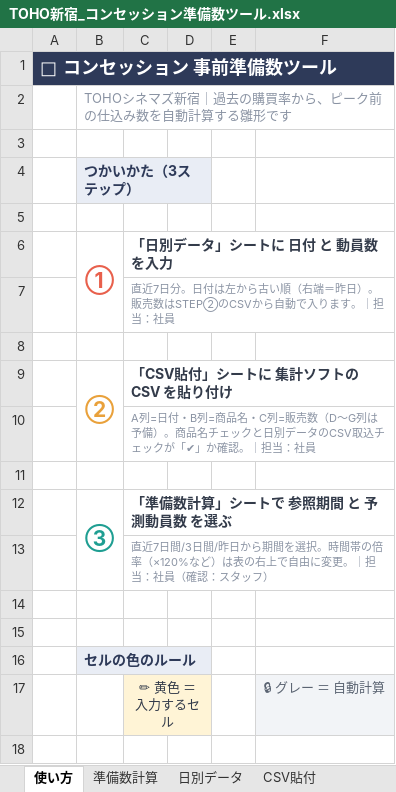
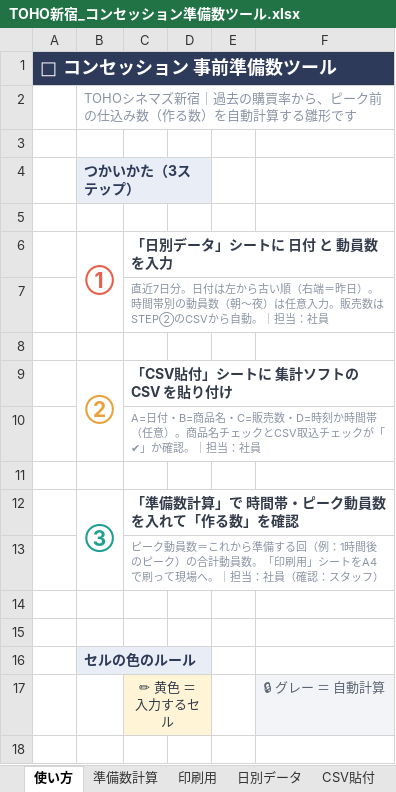
Before and after one commit to haruhisasasagawa/claude-code-practice, an Excel workbook: concession-prep/TOHO新宿_コンセッション準備数ツール.xlsx, sheet 使い方, drawn as a sheet; only a part is shown; values as stored, in another font and other column widths than the file's, no borders; the diff covers the shown part only; the diff names each change by its address in the sheet, - before the commit and + after, or states it on an @@ line.

```diff
--- a/concession-prep/TOHO新宿_コンセッション準備数ツール.xlsx (sheet 使い方)
+++ b/concession-prep/TOHO新宿_コンセッション準備数ツール.xlsx (sheet 使い方)
+sheet tab: 印刷用
-B2 (①): TOHOシネマズ新宿｜過去の購買率から、ピーク前の仕込み数を自動計算する雛形です
+B2 (①): TOHOシネマズ新宿｜過去の購買率から、ピーク前の仕込み数（作る数）を自動計算する雛形です
-C7 (「日別データ」シートに 日付 と 動員数 を入力): …昨日）。販売数はSTEP②のCSVから自動で入ります。｜担当…
+C7 (「日別データ」シートに 日付 と 動員数 を入力): …昨日）。時間帯別の動員数（朝〜夜）は任意入力。販売数はSTEP②のCSVから自動。｜担当…
-C10 (「日別データ」シートに 日付 と 動員数 を入力): A列=日付・B列=商品名・C列=販売数（D〜G列は予備）。商品名チェックと日別データのCSV取込チ…
+C10 (「日別データ」シートに 日付 と 動員数 を入力): A=日付・B=商品名・C=販売数・D=時刻か時間帯（任意）。商品名チェックとCSV取込チ…
-C12 (「日別データ」シートに 日付 と 動員数 を入力): 「準備数計算」シートで 参照期間 と 予測動員数 を選ぶ
+C12 (「日別データ」シートに 日付 と 動員数 を入力): 「準備数計算」で 時間帯・ピーク動員数 を入れて「作る数」を確認
-C13 (「日別データ」シートに 日付 と 動員数 を入力): 直近7日間/3日間/昨日から期間を選択。時間帯の倍率（×120%など）は表の右上で自由に変更。｜担当…
+C13 (「日別データ」シートに 日付 と 動員数 を入力): ピーク動員数＝これから準備する回（例：1時間後のピーク）の合計動員数。「印刷用」シートをA4で刷って現場へ。｜担当…
```
Also changed, not shown: 3 added rows and 7 edited cells elsewhere in this sheet, sheet CSV貼付, sheet 日別データ, sheet 準備数計算, formulas that keep their value, 4 other files.
